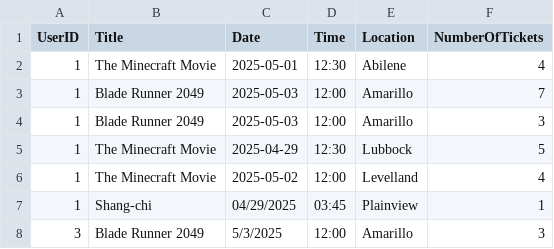
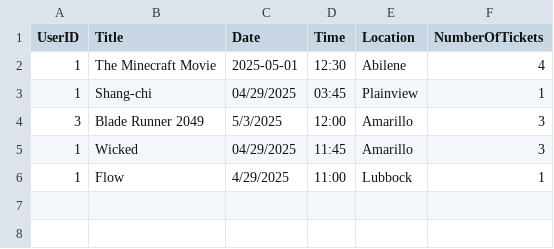
Before and after one commit to Willpaar/West-Texas-Movies-, a CSV file: backend/database/OrderHistory.csv, drawn as a sheet.

```diff
--- a/backend/database/OrderHistory.csv
+++ b/backend/database/OrderHistory.csv
@@ -2,7 +2,5 @@ UserID,Title,Date,Time,Location,NumberOfTickets
 1,The Minecraft Movie,2025-05-01,12:30,Abilene,4
-1,Blade Runner 2049,2025-05-03,12:00,Amarillo,7
-1,Blade Runner 2049,2025-05-03,12:00,Amarillo,3
-1,The Minecraft Movie,2025-04-29,12:30,Lubbock,5
-1,The Minecraft Movie,2025-05-02,12:00,Levelland,4
 1,Shang-chi,04/29/2025,03:45,Plainview,1
 3,Blade Runner 2049,5/3/2025,12:00,Amarillo,3
+1,Wicked,04/29/2025,11:45,Amarillo,3
+1,Flow,4/29/2025,11:00,Lubbock,1
```
Also changed, not shown: backend/database/Users.csv, 8 other files.
